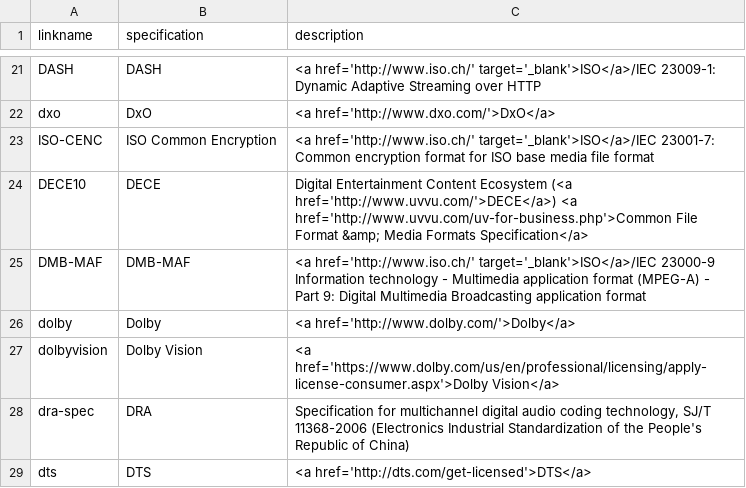
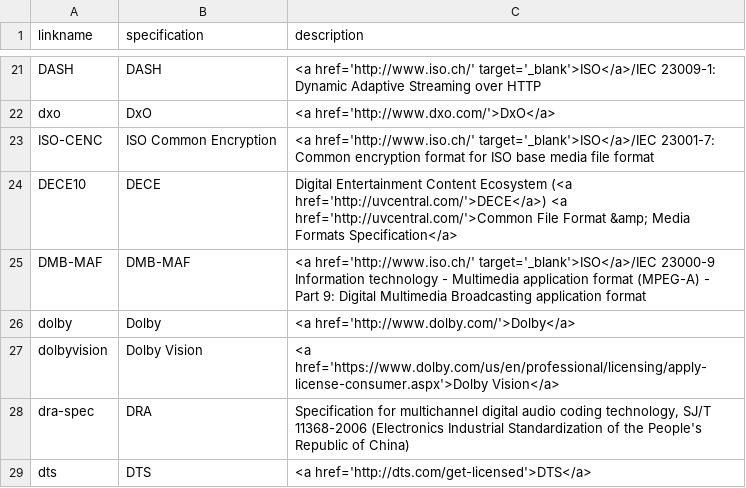
Before and after one commit to mp4ra/mp4ra.github.io, a CSV file: CSV/specifications.csv, drawn as a sheet; only a part is shown, gaps mark what is left out.

Commit message:
Update specifications.csv

```diff
--- a/CSV/specifications.csv
+++ b/CSV/specifications.csv
@@ -23,3 +23,3 @@ dxo,DxO,<a href='http://www.dxo.com/'>DxO</a>
 ISO-CENC,ISO Common Encryption,<a href='http://www.iso.ch/' target='_blank'>ISO</a>/IEC 23001-7: Common encryption format for ISO base media file format
-DECE10,DECE,Digital Entertainment Content Ecosystem (<a href='http://www.uvvu.com/'>DECE</a>) <a href='http://www.uvvu.com/uv-for-business.php'>Common File Format &amp; Media Formats Specification</a>
+DECE10,DECE,Digital Entertainment Content Ecosystem (<a href='http://uvcentral.com/'>DECE</a>) <a href='http://uvcentral.com/'>Common File Format &amp; Media Formats Specification</a>
 DMB-MAF,DMB-MAF,"<a href='http://www.iso.ch/' target='_blank'>ISO</a>/IEC 23000-9 Information technology - Multimedia application format (MPEG-A) - Part 9: Digital Multimedia Broadcasting application format "
```
